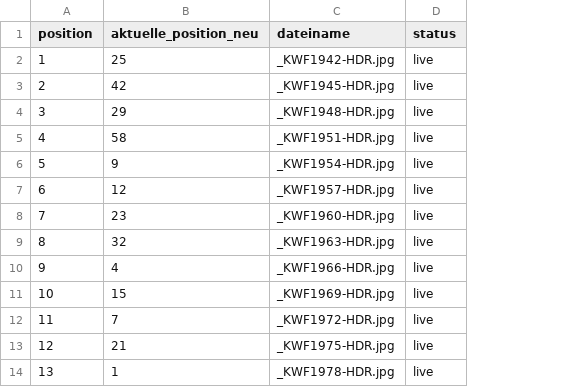
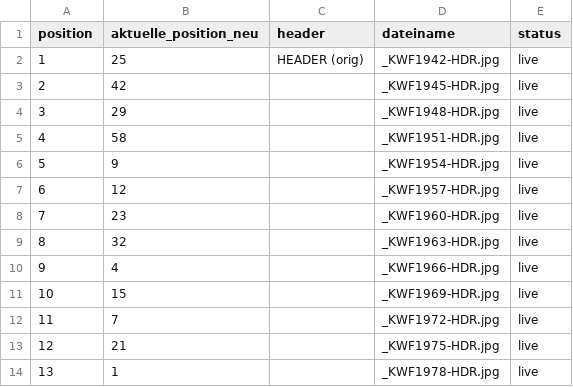
Before and after one commit to jenslaufer/haus-tannheim, a CSV file: public/galerie-mapping.csv, drawn as a sheet; only a part is shown; the diff names each change by its address in the sheet, - before the commit and + after, or states it on an @@ line.

```diff
--- a/public/galerie-mapping.csv
+++ b/public/galerie-mapping.csv
+column C (header), row 2: HEADER (orig)
```
Also changed, not shown: 3 other files.
